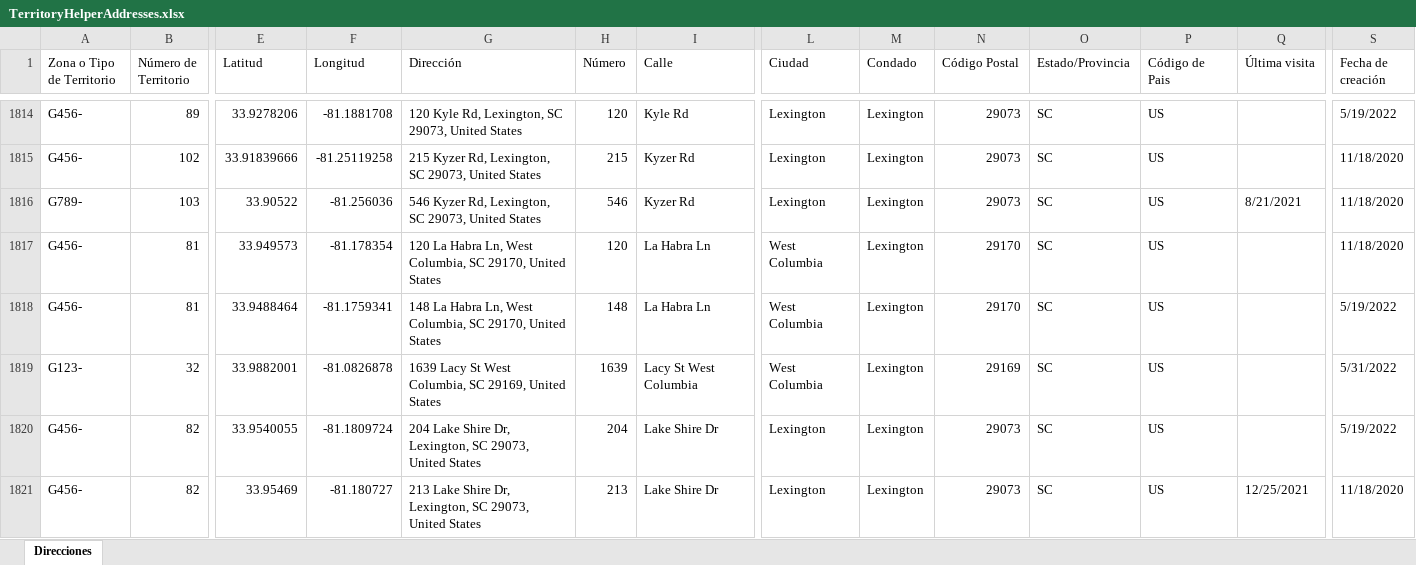
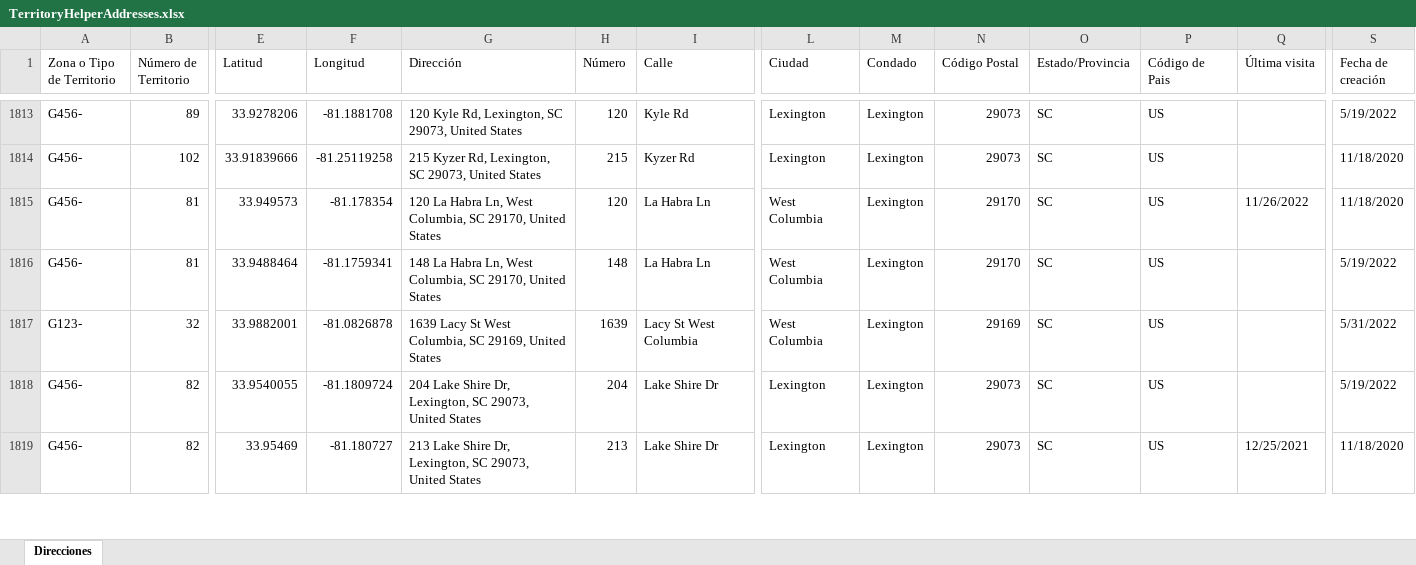
Before and after one commit to Bigwiggz/TerritoryHelperSolutions, an Excel workbook: TerritoryHelperConsole/Input/AtoZDatabase/CurrentTerritoryHelperAddresses/TerritoryHelperAddresses.xlsx, sheet Direcciones, drawn as a sheet; only a part is shown, gaps mark what is left out; values as stored, in another font and other column widths than the file's, no cell formats; removed rows and columns are numbered as before the commit, all else as after; rows hold the shown columns only; the diff covers the shown part only; the diff names each change by its address in the sheet, - before the commit and + after, or states it on an @@ line.

```diff
--- a/TerritoryHelperConsole/Input/AtoZDatabase/CurrentTerritoryHelperAddresses/TerritoryHelperAddresses.xlsx (sheet Direcciones)
+++ b/TerritoryHelperConsole/Input/AtoZDatabase/CurrentTerritoryHelperAddresses/TerritoryHelperAddresses.xlsx (sheet Direcciones)
-row 1816: G789- | 103 | 33.90522 | -81.256036 | 546 Kyzer Rd, Lexington, SC 29073, United States | 546 | Kyzer Rd | Lexington | Lexington | 29073 | SC | US | 8/21/2021 | 11/18/2020
-Q1815 (Última visita): (empty)
+Q1815 (Última visita): 11/26/2022
```
Also changed, not shown: 4 added rows, 6 removed rows and 99 edited cells elsewhere in this sheet, cell formats, 9 other files.
